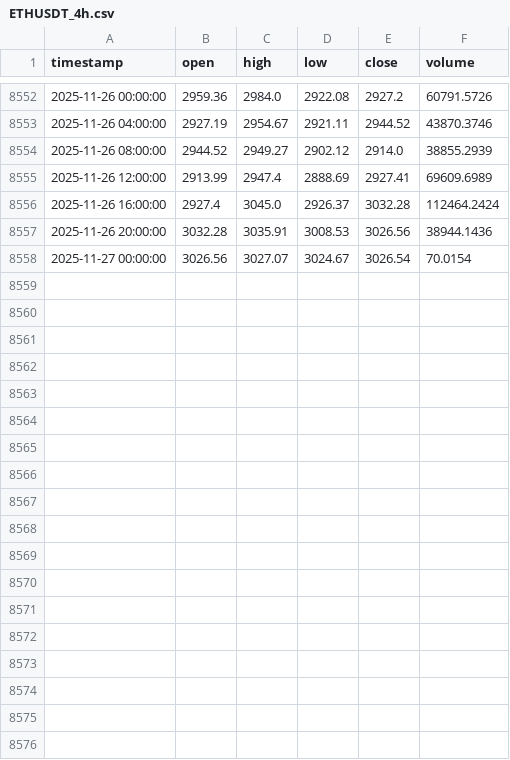
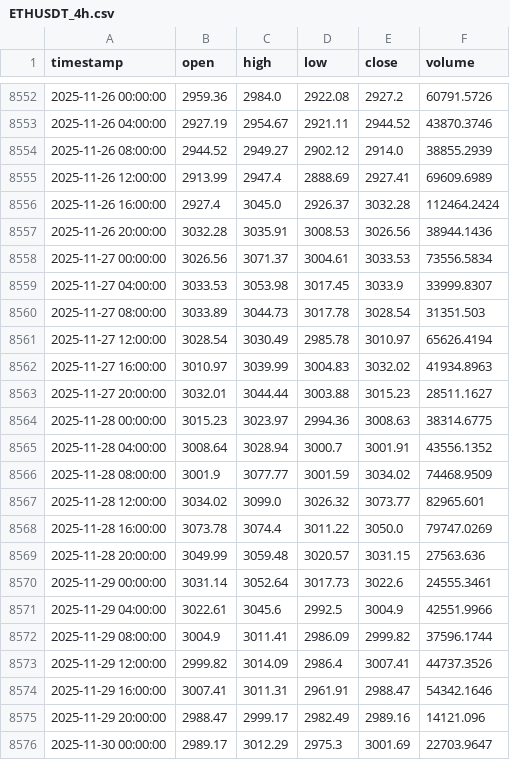
Before and after one commit to hopeffy/economics-project-algorithmic-trading-algorithms, a CSV file: data/ETHUSDT_4h.csv, drawn as a sheet; only a part is shown, gaps mark what is left out; the diff covers the shown part only.

```diff
--- a/data/ETHUSDT_4h.csv
+++ b/data/ETHUSDT_4h.csv
@@ -8557,2 +8557,20 @@ timestamp,open,high,low,close,volume
 2025-11-26 20:00:00,3032.28,3035.91,3008.53,3026.56,38944.1436
-2025-11-27 00:00:00,3026.56,3027.07,3024.67,3026.54,70.0154
+2025-11-27 00:00:00,3026.56,3071.37,3004.61,3033.53,73556.5834
+2025-11-27 04:00:00,3033.53,3053.98,3017.45,3033.9,33999.8307
+2025-11-27 08:00:00,3033.89,3044.73,3017.78,3028.54,31351.503
+2025-11-27 12:00:00,3028.54,3030.49,2985.78,3010.97,65626.4194
+2025-11-27 16:00:00,3010.97,3039.99,3004.83,3032.02,41934.8963
+2025-11-27 20:00:00,3032.01,3044.44,3003.88,3015.23,28511.1627
+2025-11-28 00:00:00,3015.23,3023.97,2994.36,3008.63,38314.6775
+2025-11-28 04:00:00,3008.64,3028.94,3000.7,3001.91,43556.1352
+2025-11-28 08:00:00,3001.9,3077.77,3001.59,3034.02,74468.9509
+2025-11-28 12:00:00,3034.02,3099.0,3026.32,3073.77,82965.601
+2025-11-28 16:00:00,3073.78,3074.4,3011.22,3050.0,79747.0269
+2025-11-28 20:00:00,3049.99,3059.48,3020.57,3031.15,27563.636
+2025-11-29 00:00:00,3031.14,3052.64,3017.73,3022.6,24555.3461
+2025-11-29 04:00:00,3022.61,3045.6,2992.5,3004.9,42551.9966
+2025-11-29 08:00:00,3004.9,3011.41,2986.09,2999.82,37596.1744
+2025-11-29 12:00:00,2999.82,3014.09,2986.4,3007.41,44737.3526
+2025-11-29 16:00:00,3007.41,3011.31,2961.91,2988.47,54342.1646
+2025-11-29 20:00:00,2988.47,2999.17,2982.49,2989.16,14121.096
+2025-11-30 00:00:00,2989.17,3012.29,2975.3,3001.69,22703.9647
```
Also changed, not shown: 13 added rows elsewhere in this file, data/BTCUSDT_1d.csv, data/BTCUSDT_4h.csv, 54 other files.
